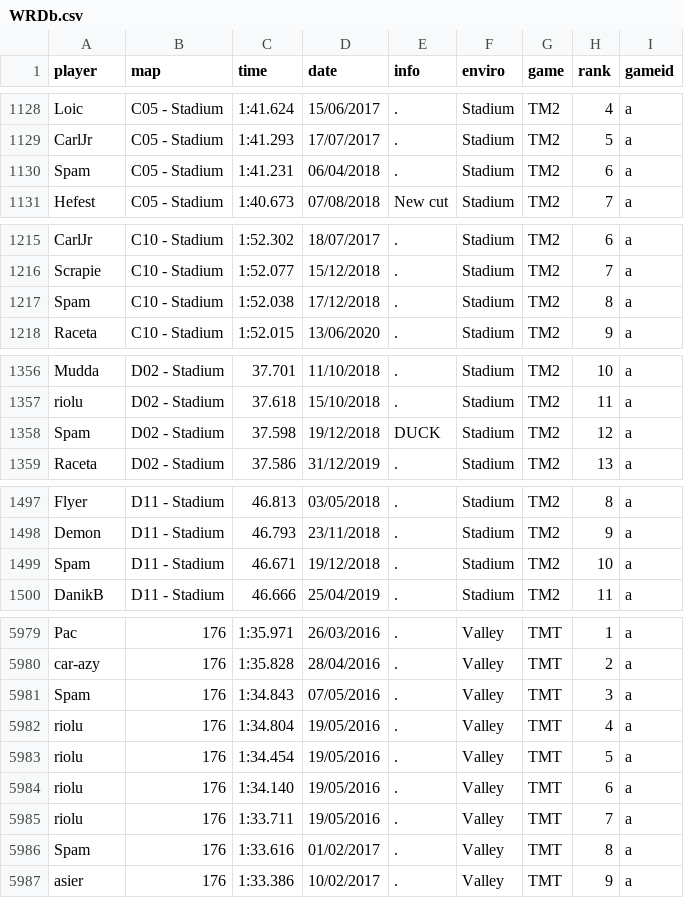
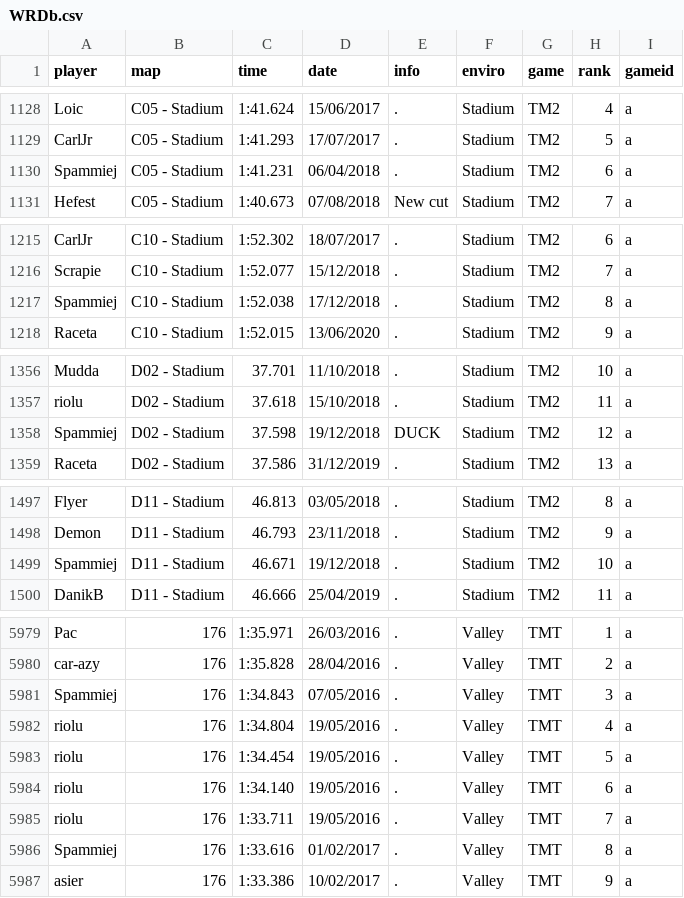
Before and after one commit to monheimx9/TWRC, a CSV file: data/WRDb.csv, drawn as a sheet; only a part is shown, gaps mark what is left out; the diff covers the shown part only.

```diff
--- a/data/WRDb.csv
+++ b/data/WRDb.csv
@@ -1129,3 +1129,3 @@ Loic;C05 - Stadium;1:41.624;15/06/2017;.;Stadium;TM2;4;a
 CarlJr;C05 - Stadium;1:41.293;17/07/2017;.;Stadium;TM2;5;a
-Spam;C05 - Stadium;1:41.231;06/04/2018;.;Stadium;TM2;6;a
+Spammiej;C05 - Stadium;1:41.231;06/04/2018;.;Stadium;TM2;6;a
 Hefest;C05 - Stadium;1:40.673;07/08/2018;New cut;Stadium;TM2;7;a
@@ -1216,3 +1216,3 @@ CarlJr;C10 - Stadium;1:52.302;18/07/2017;.;Stadium;TM2;6;a
 Scrapie;C10 - Stadium;1:52.077;15/12/2018;.;Stadium;TM2;7;a
-Spam;C10 - Stadium;1:52.038;17/12/2018;.;Stadium;TM2;8;a
+Spammiej;C10 - Stadium;1:52.038;17/12/2018;.;Stadium;TM2;8;a
 Raceta;C10 - Stadium;1:52.015;13/06/2020;.;Stadium;TM2;9;a
@@ -1357,3 +1357,3 @@ Mudda;D02 - Stadium;37.701;11/10/2018;.;Stadium;TM2;10;a
 riolu;D02 - Stadium;37.618;15/10/2018;.;Stadium;TM2;11;a
-Spam;D02 - Stadium;37.598;19/12/2018;DUCK;Stadium;TM2;12;a
+Spammiej;D02 - Stadium;37.598;19/12/2018;DUCK;Stadium;TM2;12;a
 Raceta;D02 - Stadium;37.586;31/12/2019;.;Stadium;TM2;13;a
@@ -1498,3 +1498,3 @@ Flyer;D11 - Stadium;46.813;03/05/2018;.;Stadium;TM2;8;a
 Demon;D11 - Stadium;46.793;23/11/2018;.;Stadium;TM2;9;a
-Spam;D11 - Stadium;46.671;19/12/2018;.;Stadium;TM2;10;a
+Spammiej;D11 - Stadium;46.671;19/12/2018;.;Stadium;TM2;10;a
 DanikB;D11 - Stadium;46.666;25/04/2019;.;Stadium;TM2;11;a
@@ -5980,3 +5980,3 @@ Pac;176;1:35.971;26/03/2016;.;Valley;TMT;1;a
 car-azy;176;1:35.828;28/04/2016;.;Valley;TMT;2;a
-Spam;176;1:34.843;07/05/2016;.;Valley;TMT;3;a
+Spammiej;176;1:34.843;07/05/2016;.;Valley;TMT;3;a
 riolu;176;1:34.804;19/05/2016;.;Valley;TMT;4;a
@@ -5985,3 +5985,3 @@ riolu;176;1:34.140;19/05/2016;.;Valley;TMT;6;a
 riolu;176;1:33.711;19/05/2016;.;Valley;TMT;7;a
-Spam;176;1:33.616;01/02/2017;.;Valley;TMT;8;a
+Spammiej;176;1:33.616;01/02/2017;.;Valley;TMT;8;a
 asier;176;1:33.386;10/02/2017;.;Valley;TMT;9;a
```
Also changed, not shown: 61 edited cells elsewhere in this file.
